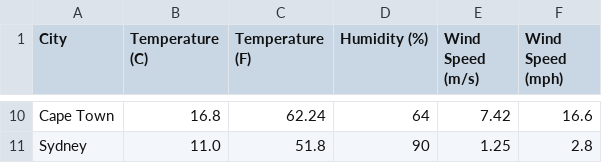
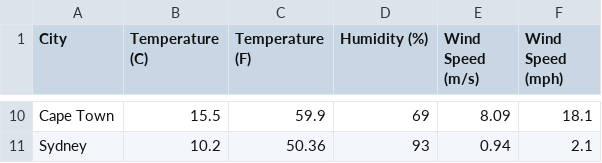
Before and after one commit to ramirog89/weather-etl, a CSV file: weather_data.csv, drawn as a sheet; only a part is shown, gaps mark what is left out; the diff covers the shown part only; the diff names each change by its address in the sheet, - before the commit and + after, or states it on an @@ line.

```diff
--- a/weather_data.csv
+++ b/weather_data.csv
-B10 (Temperature (C)): 16.8
+B10 (Temperature (C)): 15.5
-C10 (Temperature (F)): 62.24
+C10 (Temperature (F)): 59.9
-D10 (Humidity (%)): 64
+D10 (Humidity (%)): 69
-E10 (Wind Speed (m/s)): 7.42
+E10 (Wind Speed (m/s)): 8.09
-F10 (Wind Speed (mph)): 16.6
+F10 (Wind Speed (mph)): 18.1
-B11 (Temperature (C)): 11.0
+B11 (Temperature (C)): 10.2
-C11 (Temperature (F)): 51.8
+C11 (Temperature (F)): 50.36
-D11 (Humidity (%)): 90
+D11 (Humidity (%)): 93
-E11 (Wind Speed (m/s)): 1.25
+E11 (Wind Speed (m/s)): 0.94
-F11 (Wind Speed (mph)): 2.8
+F11 (Wind Speed (mph)): 2.1
```
Also changed, not shown: 2 added rows, 2 removed rows and 27 edited cells elsewhere in this file, 8 other files.
